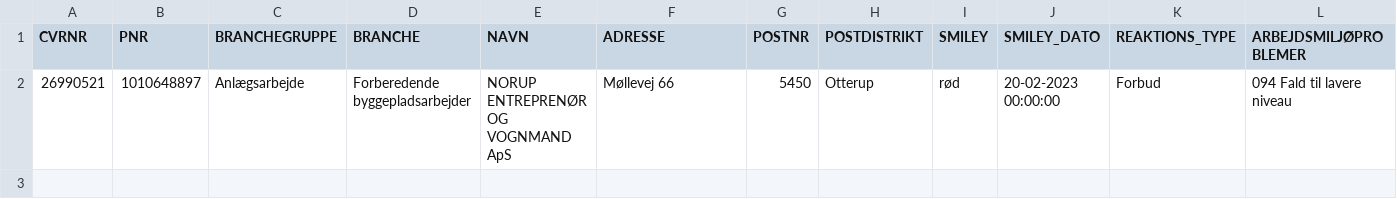
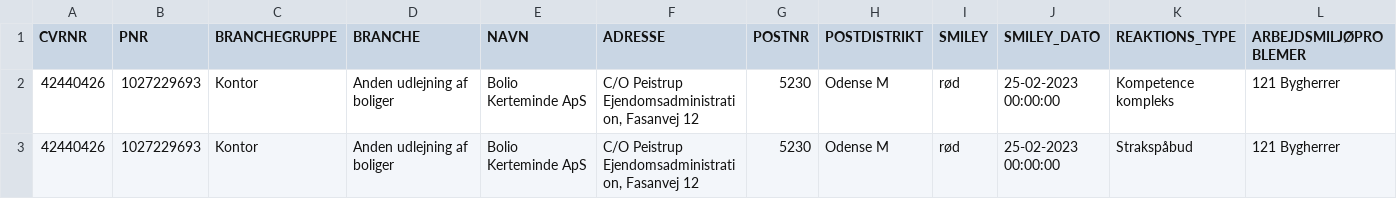
Before and after one commit to TV2-Fyn/scraping-af-arbejdstilsynets-smileyordning, a CSV file: csv/added_at.csv, drawn as a sheet; only a part is shown; removed rows and columns are numbered as before the commit, all else as after; rows hold the shown columns only; the diff names each change by its address in the sheet, - before the commit and + after, or states it on an @@ line.

```diff
--- a/csv/added_at.csv
+++ b/csv/added_at.csv
-row 2: 26990521 | 1010648897 | Anlægsarbejde | Forberedende byggepladsarbejder | NORUP ENTREPRENØR OG VOGNMAND ApS | Møllevej 66 | 5450 | Otterup | rød | 20-02-2023 00:00:00 | Forbud | 094 Fald til lavere niveau
+row 2: 42440426 | 1027229693 | Kontor | Anden udlejning af boliger | Bolio Kerteminde ApS | C/O Peistrup Ejendomsadministration, Fasanvej 12 | 5230 | Odense M | rød | 25-02-2023 00:00:00 | Kompetence kompleks | 121 Bygherrer
+row 3: 42440426 | 1027229693 | Kontor | Anden udlejning af boliger | Bolio Kerteminde ApS | C/O Peistrup Ejendomsadministration, Fasanvej 12 | 5230 | Odense M | rød | 25-02-2023 00:00:00 | Strakspåbud | 121 Bygherrer
```
Also changed, not shown: 2 other files.
